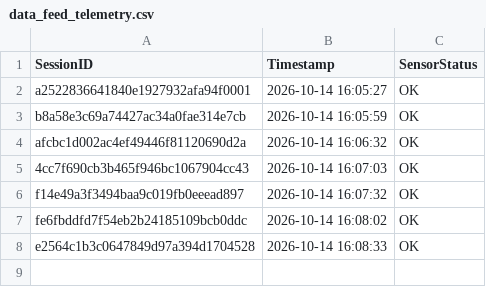
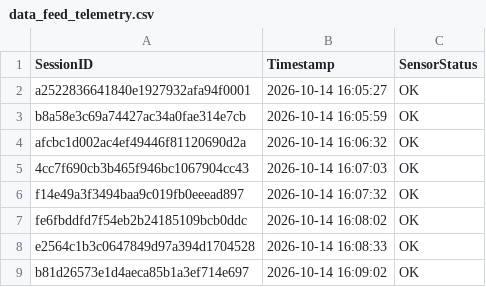
Before and after one commit to brunnojob/hardware-firmware-inventory-bridge, a CSV file: data_feed_telemetry.csv, drawn as a sheet.

Commit message:
﻿chore(telemetry): update sensor readings log b81d26573e1d4aeca85b1a3ef714e697
Simulated telemetry ping for IoT data ingestion test.

Co-authored-by: brunnojob <contato@brunnodev.store>

```diff
--- a/data_feed_telemetry.csv
+++ b/data_feed_telemetry.csv
@@ -8 +8,2 @@ fe6fbddfd7f54eb2b24185109bcb0ddc,2026-10-14 16:08:02,OK
 e2564c1b3c0647849d97a394d1704528,2026-10-14 16:08:33,OK
+b81d26573e1d4aeca85b1a3ef714e697,2026-10-14 16:09:02,OK
```
